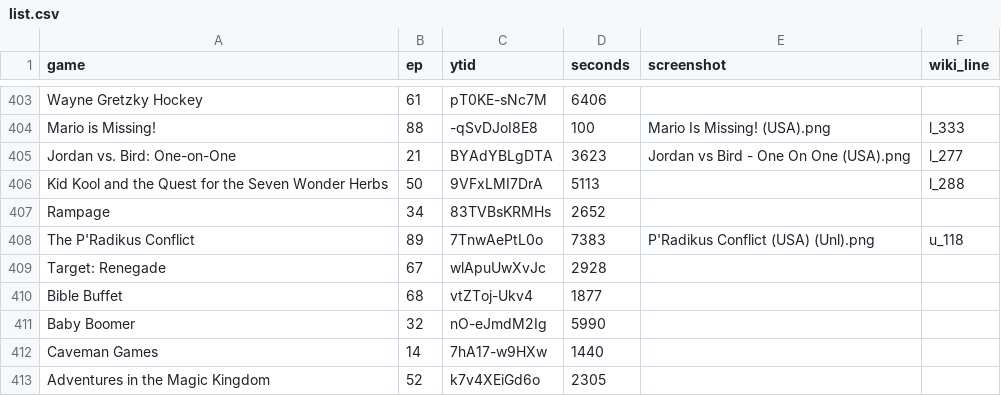
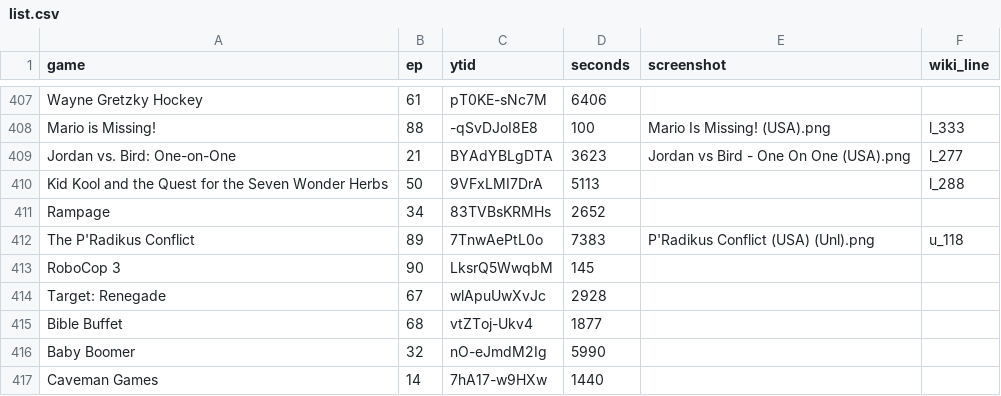
Before and after one commit to vNakamura/8bitnintendo-science, a CSV file: _data/list.csv, drawn as a sheet; only a part is shown, gaps mark what is left out; the shorter side is filled out with more unchanged rows; the diff covers the shown part only.

```diff
--- a/_data/list.csv
+++ b/_data/list.csv
@@ -408,2 +412,3 @@ Rampage,34,83TVBsKRMHs,2652,,
 The P'Radikus Conflict,89,7TnwAePtL0o,7383,"P'Radikus Conflict (USA) (Unl).png",u_118
+RoboCop 3,90,LksrQ5WwqbM,145,,
 Target: Renegade,67,wlApuUwXvJc,2928,,
```
Also changed, not shown: 5 added rows elsewhere in this file.
